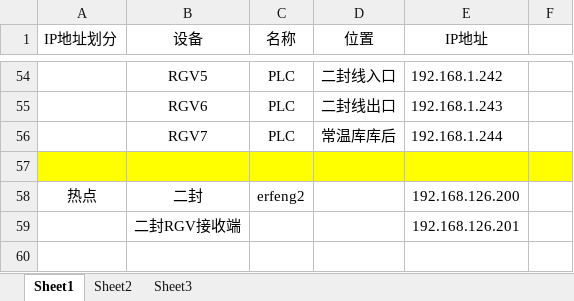
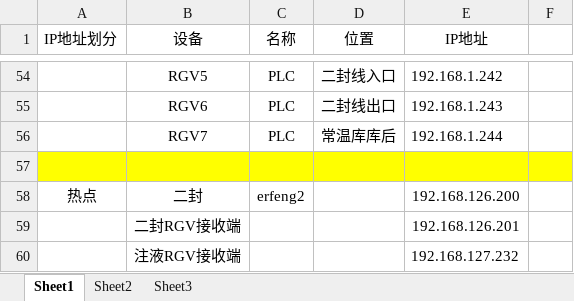
Before and after one commit to yao-bo/ZhaoQingAoYouBattery, an Excel workbook: 肇庆之信遨游动力电池项目IP分配表.xlsx, sheet Sheet1, drawn as a sheet; only a part is shown, gaps mark what is left out; values as stored, in another font and other column widths than the file's, no borders; the diff names each change by its address in the sheet, - before the commit and + after, or states it on an @@ line.

```diff
--- a/肇庆之信遨游动力电池项目IP分配表.xlsx (sheet Sheet1)
+++ b/肇庆之信遨游动力电池项目IP分配表.xlsx (sheet Sheet1)
+row 60:  | 注液RGV接收端 |  |  | 192.168.127.232
```
Also changed, not shown: 16 other files.
